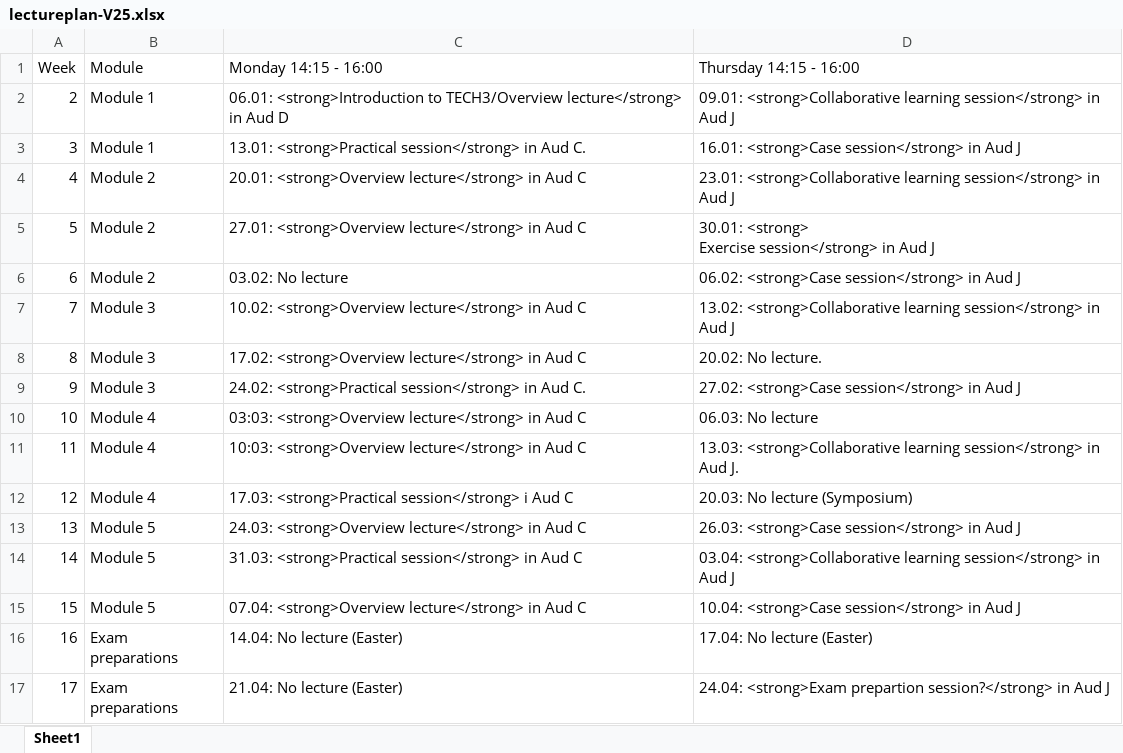
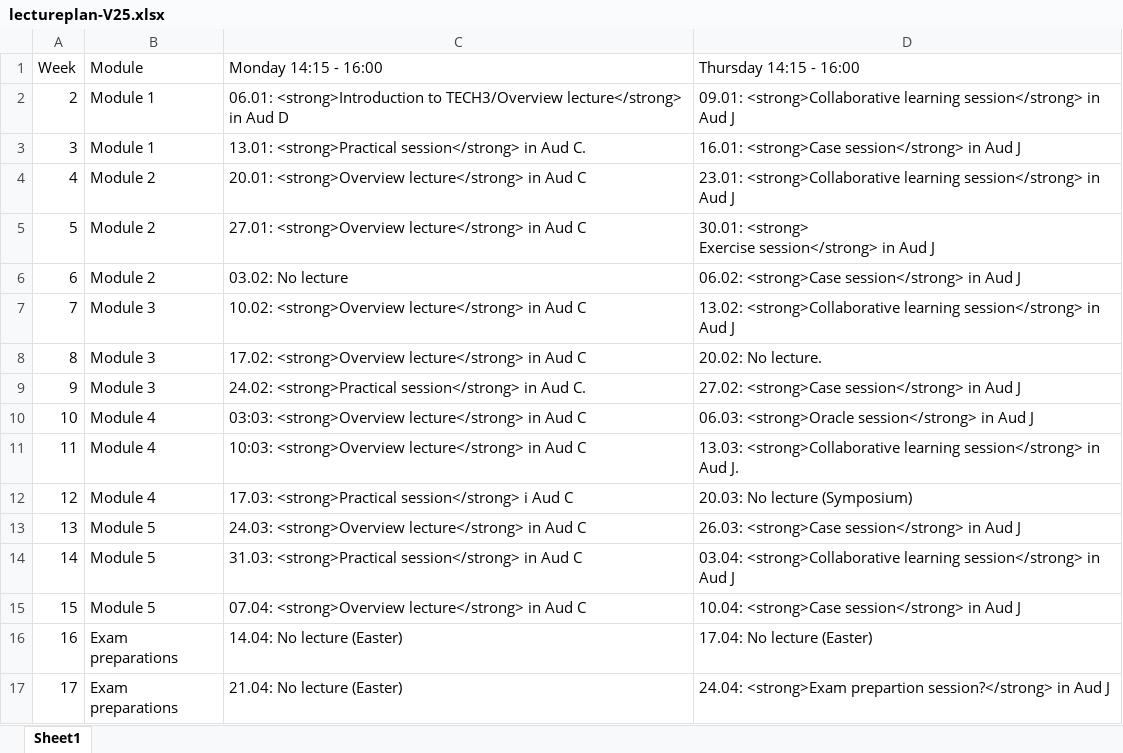
Before and after one commit to holleland/TECH3, an Excel workbook: div/lectureplan-V25.xlsx, sheet Sheet1, drawn as a sheet; values as stored, in another font and other column widths than the file's, no borders; the diff names each change by its address in the sheet, - before the commit and + after, or states it on an @@ line.

Commit message:
Add oracle session to calender

```diff
--- a/div/lectureplan-V25.xlsx (sheet Sheet1)
+++ b/div/lectureplan-V25.xlsx (sheet Sheet1)
-D10 (Thursday 14:15 - 16:00): 06.03: No lecture
+D10 (Thursday 14:15 - 16:00): 06.03: <strong>Oracle session</strong> in Aud J
```
Also changed, not shown: 3 other files.
